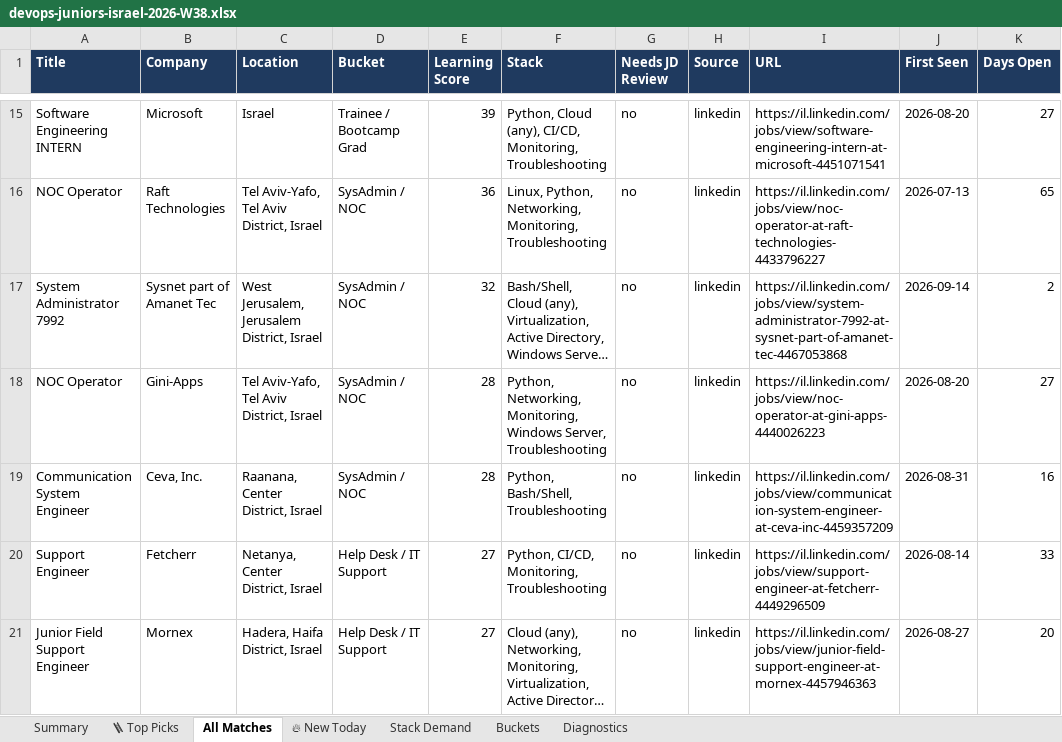
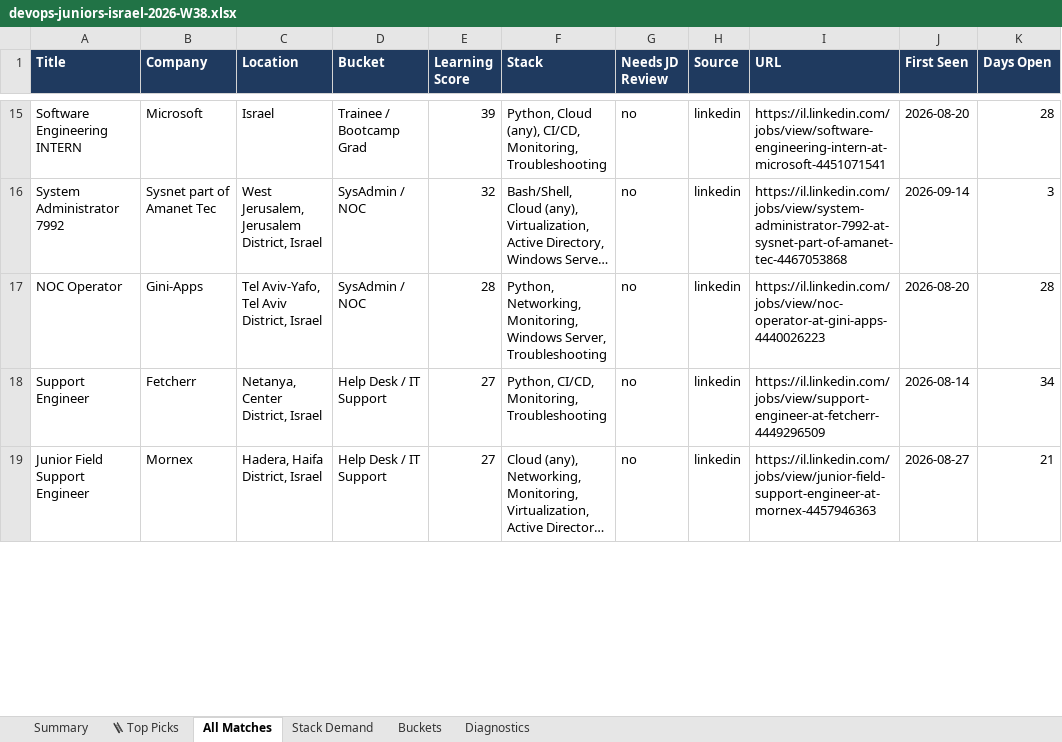
Before and after one commit to OrelBello/devops-market-data, an Excel workbook: reports/devops-juniors-israel-2026-W38.xlsx, sheet All Matches, drawn as a sheet; only a part is shown, gaps mark what is left out; long unchanged cells end in …; values as stored, in another font and other column widths than the file's, no borders; removed rows and columns are numbered as before the commit, all else as after; the diff covers the shown part only; the diff names each change by its address in the sheet, - before the commit and + after, or states it on an @@ line.

```diff
--- a/reports/devops-juniors-israel-2026-W38.xlsx (sheet All Matches)
+++ b/reports/devops-juniors-israel-2026-W38.xlsx (sheet All Matches)
-sheet tab: 🔥 New Today
-K15 (Days Open): 27
+K15 (Days Open): 28
-row 16: NOC Operator | Raft Technologies | Tel Aviv-Yafo, Tel Aviv District, Israel | SysAdmin / NOC | 36 | Linux, Python, Networking, Monitoring, Troubleshooting | no | linkedin | https://il.linkedin.com/jobs/view/noc-operator-at-raft-technologies-4433796227 | 2026-07-13 | 65
-K16 (Days Open): 2
+K16 (Days Open): 3
-K17 (Days Open): 27
+K17 (Days Open): 28
-row 19: Communication System Engineer | Ceva, Inc. | Raanana, Center District, Israel | SysAdmin / NOC | 28 | Python, Bash/Shell, Troubleshooting | no | linkedin | https://il.linkedin.com/jobs/view/communication-system-engineer-at-ceva-inc-4459357209 | 2026-08-31 | 16
-K18 (Days Open): 33
+K18 (Days Open): 34
-K19 (Days Open): 20
+K19 (Days Open): 21
```
Also changed, not shown: 1 added row, 2 removed rows and 28 edited cells elsewhere in this sheet, sheet 🪜 Top Picks, sheet Stack Demand, sheet Summary, sheet Diagnostics, sheet Buckets, reports/devops-jobs-israel-2026-W38.xlsx, reports/devops-jobs-israel-latest.xlsx, 11 other files.
